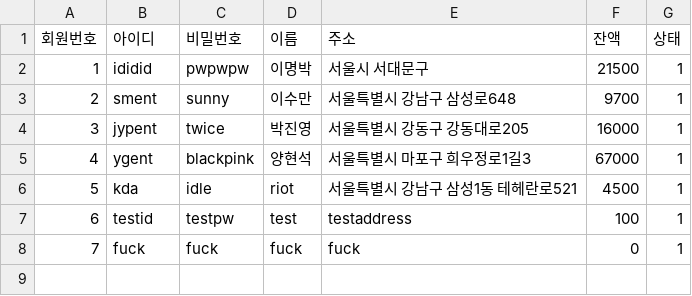
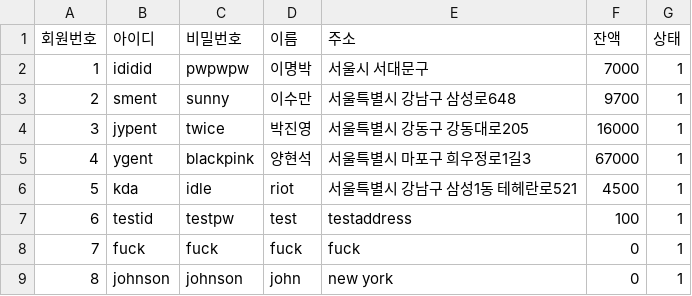
Before and after one commit to byhoson/sgmall, a CSV file: customer.csv, drawn as a sheet.

```diff
--- a/customer.csv
+++ b/customer.csv
@@ -1,3 +1,3 @@
 회원번호,아이디,비밀번호,이름,주소,잔액,상태
-1,ididid,pwpwpw,이명박,서울시 서대문구,21500,1
+1,ididid,pwpwpw,이명박,서울시 서대문구,7000,1
 2,sment,sunny,이수만,서울특별시 강남구 삼성로648,9700,1
@@ -8 +8,2 @@
 7,fuck,fuck,fuck,fuck,0,1
+8,johnson,johnson,john,new york,0,1
```
Also changed, not shown: product.csv, 14 other files.
